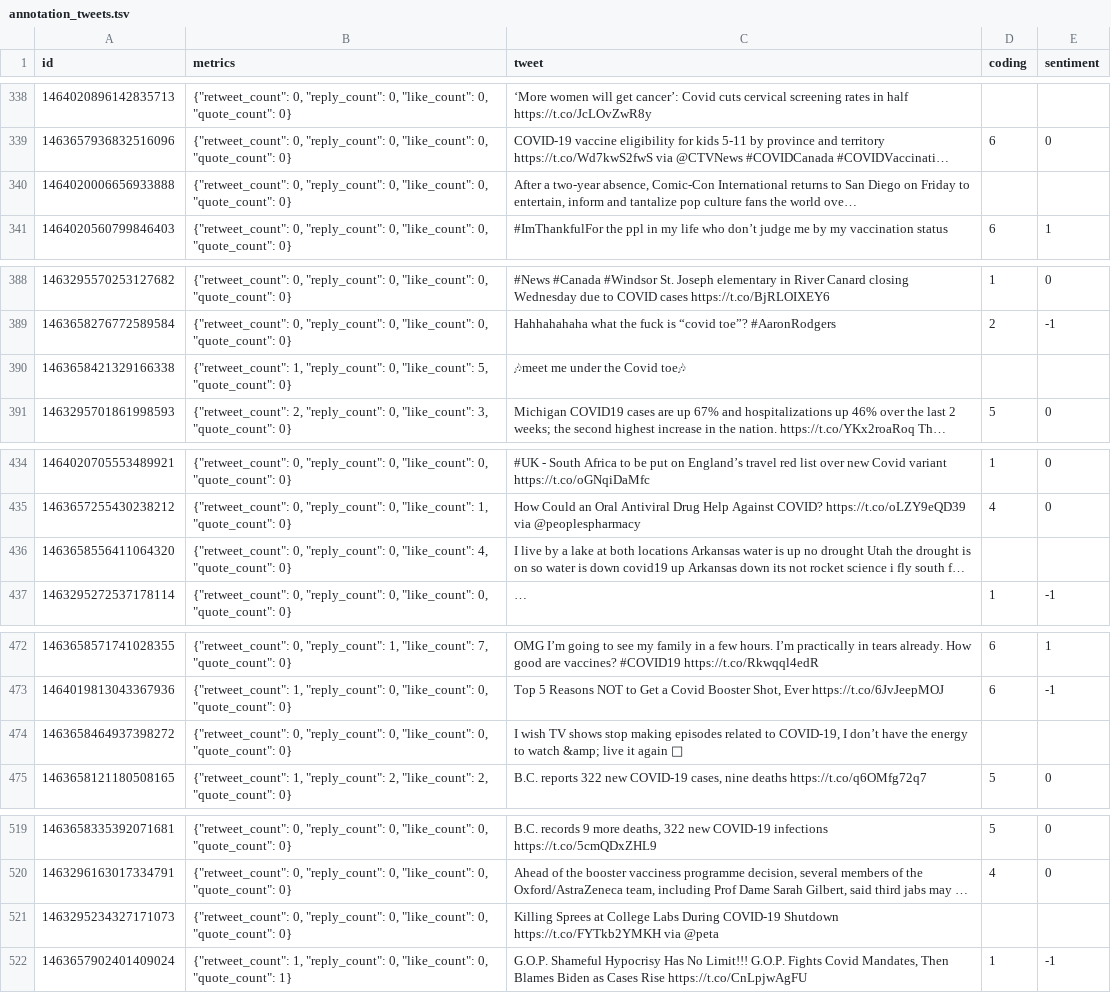
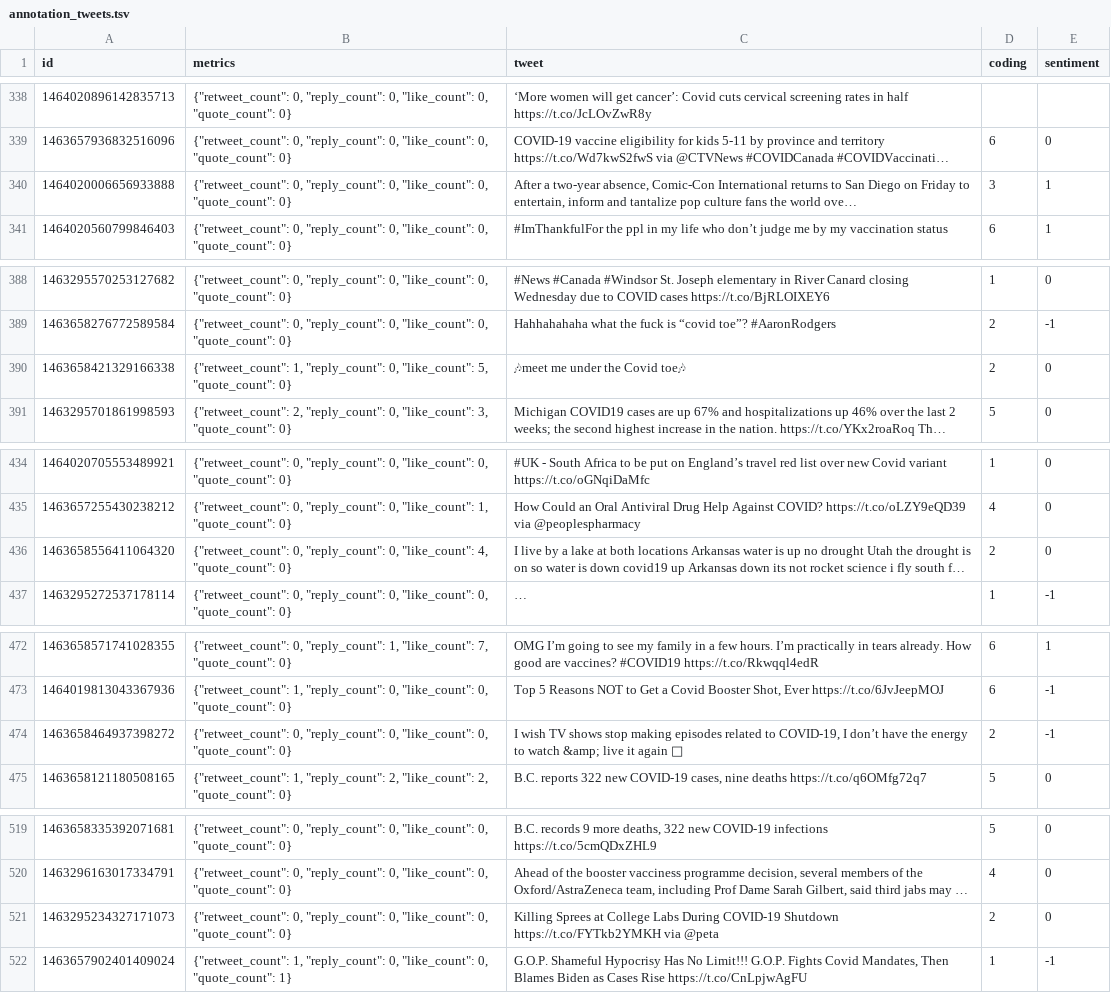
Before and after one commit to zcguan/comp598_fall2021_final_project, a TSV file: data/annotation_tweets.tsv, drawn as a sheet; only a part is shown, gaps mark what is left out; long unchanged cells end in …; the diff covers the shown part only; the diff names each change by its address in the sheet, - before the commit and + after, or states it on an @@ line.

Commit message:
Annotate edge cases

```diff
--- a/data/annotation_tweets.tsv
+++ b/data/annotation_tweets.tsv
-D340 (coding): (empty)
+D340 (coding): 3
-E340 (sentiment): (empty)
+E340 (sentiment): 1
-D390 (coding): (empty)
+D390 (coding): 2
-E390 (sentiment): (empty)
+E390 (sentiment): 0
-D436 (coding): (empty)
+D436 (coding): 2
-E436 (sentiment): (empty)
+E436 (sentiment): 0
-D474 (coding): (empty)
+D474 (coding): 2
-E474 (sentiment): (empty)
+E474 (sentiment): -1
-D521 (coding): (empty)
+D521 (coding): 2
-E521 (sentiment): (empty)
+E521 (sentiment): 0
```
Also changed, not shown: 7 edited cells elsewhere in this file.
